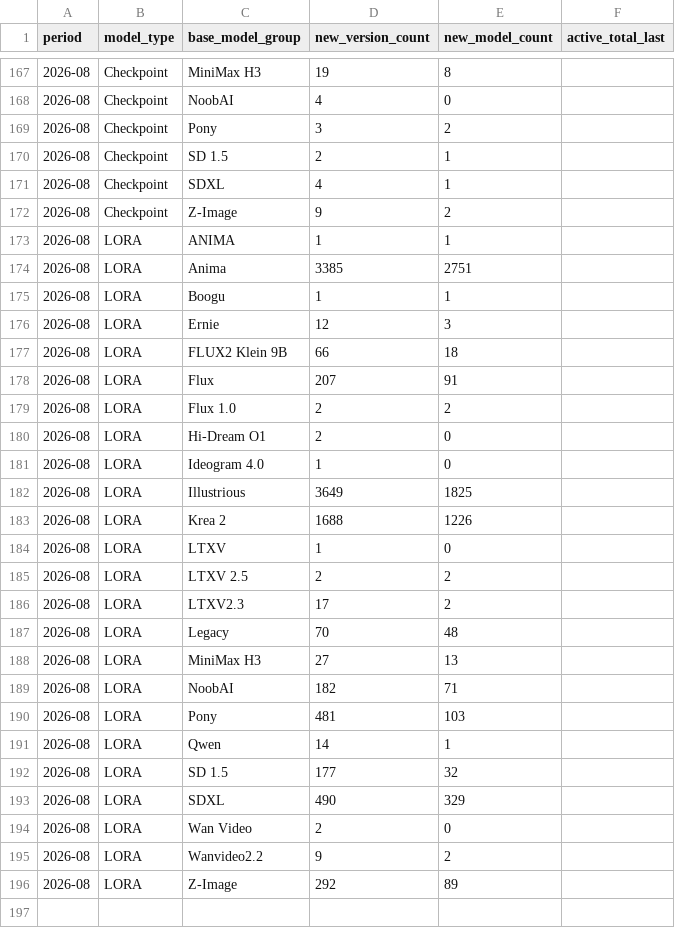
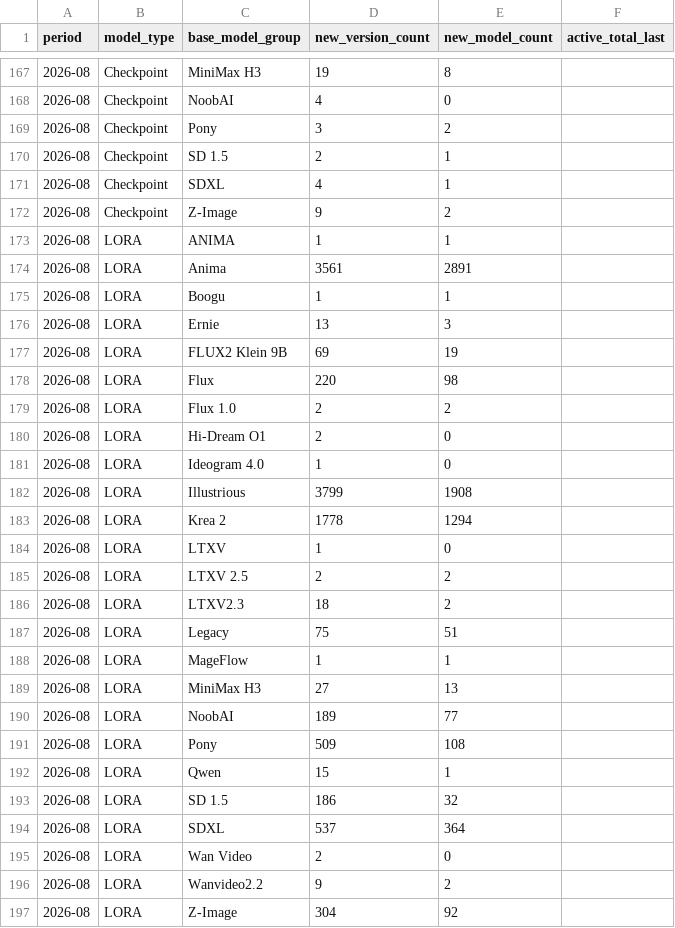
Before and after one commit to Shiba-2-shiba/civiresearch-experimental, a CSV file: data/exports/monthly_counts.csv, drawn as a sheet; only a part is shown, gaps mark what is left out; the diff covers the shown part only.

```diff
--- a/data/exports/monthly_counts.csv
+++ b/data/exports/monthly_counts.csv
@@ -173,7 +173,7 @@ period,model_type,base_model_group,new_version_count,new_model_count,active_tota
 2026-08,LORA,ANIMA,1,1,
-2026-08,LORA,Anima,3385,2751,
+2026-08,LORA,Anima,3561,2891,
 2026-08,LORA,Boogu,1,1,
-2026-08,LORA,Ernie,12,3,
-2026-08,LORA,FLUX2 Klein 9B,66,18,
-2026-08,LORA,Flux,207,91,
+2026-08,LORA,Ernie,13,3,
+2026-08,LORA,FLUX2 Klein 9B,69,19,
+2026-08,LORA,Flux,220,98,
 2026-08,LORA,Flux 1.0,2,2,
@@ -181,16 +181,17 @@ period,model_type,base_model_group,new_version_count,new_model_count,active_tota
 2026-08,LORA,Ideogram 4.0,1,0,
-2026-08,LORA,Illustrious,3649,1825,
-2026-08,LORA,Krea 2,1688,1226,
+2026-08,LORA,Illustrious,3799,1908,
+2026-08,LORA,Krea 2,1778,1294,
 2026-08,LORA,LTXV,1,0,
 2026-08,LORA,LTXV 2.5,2,2,
-2026-08,LORA,LTXV2.3,17,2,
-2026-08,LORA,Legacy,70,48,
+2026-08,LORA,LTXV2.3,18,2,
+2026-08,LORA,Legacy,75,51,
+2026-08,LORA,MageFlow,1,1,
 2026-08,LORA,MiniMax H3,27,13,
-2026-08,LORA,NoobAI,182,71,
-2026-08,LORA,Pony,481,103,
-2026-08,LORA,Qwen,14,1,
-2026-08,LORA,SD 1.5,177,32,
-2026-08,LORA,SDXL,490,329,
+2026-08,LORA,NoobAI,189,77,
+2026-08,LORA,Pony,509,108,
+2026-08,LORA,Qwen,15,1,
+2026-08,LORA,SD 1.5,186,32,
+2026-08,LORA,SDXL,537,364,
 2026-08,LORA,Wan Video,2,0,
 2026-08,LORA,Wanvideo2.2,9,2,
-2026-08,LORA,Z-Image,292,89,
+2026-08,LORA,Z-Image,304,92,
```
Also changed, not shown: 8 edited cells elsewhere in this file, data/daily_counts.csv, data/exports/base_model_audit.csv, 2 other files.
